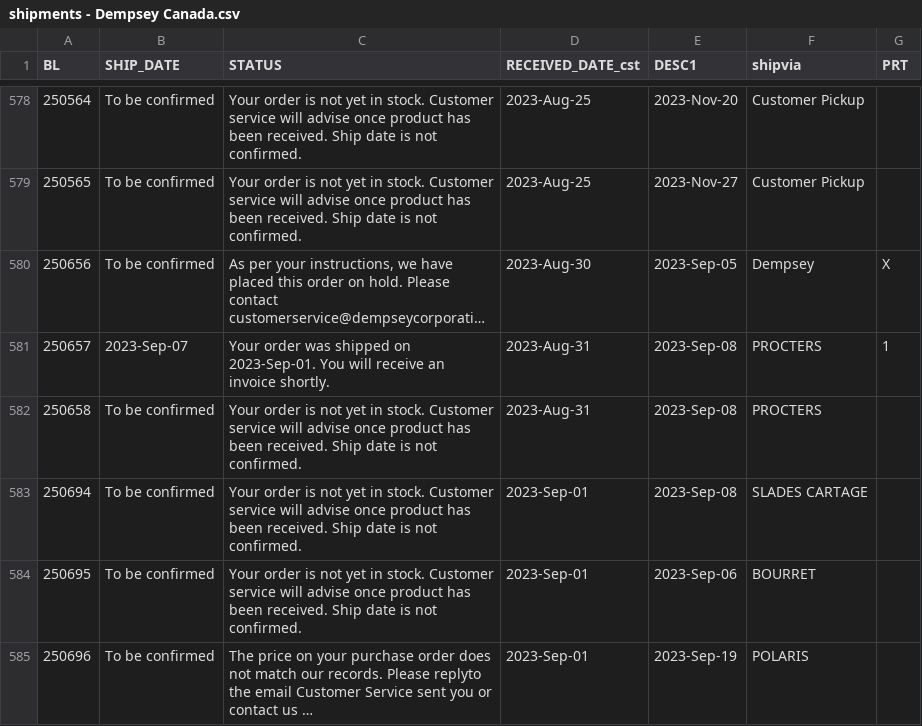
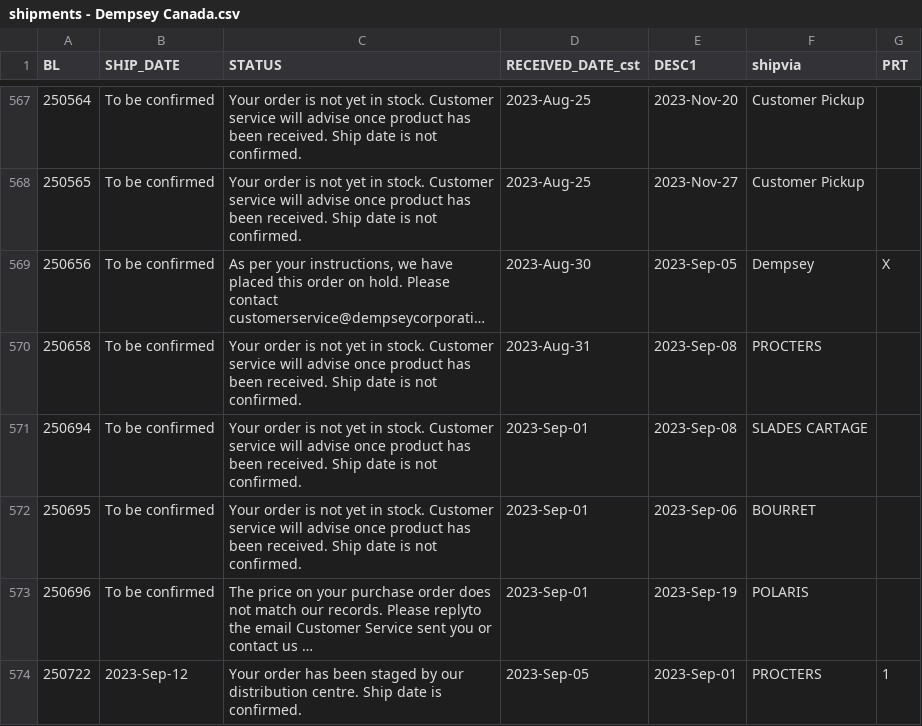
Before and after one commit to dempseysystems/dempseysystems.github.io, a CSV file: shipments - Dempsey Canada.csv, drawn as a sheet; only a part is shown, gaps mark what is left out; the shorter side is filled out with more unchanged rows; long unchanged cells end in …; removed rows and columns are numbered as before the commit, all else as after; the diff covers the shown part only; the diff names each change by its address in the sheet, - before the commit and + after, or states it on an @@ line.

```diff
--- a/shipments - Dempsey Canada.csv
+++ b/shipments - Dempsey Canada.csv
-row 581: 250657 | 2023-Sep-07 | Your order was shipped on 2023-Sep-01. You will receive an invoice shortly. | 2023-Aug-31 | 2023-Sep-08 | PROCTERS | 1
```
Also changed, not shown: 1 added row, 14 removed rows and 11 edited cells elsewhere in this file, shipments - Dempsey US.csv, shipments-french - Dempsey US.csv, 12 other files.
